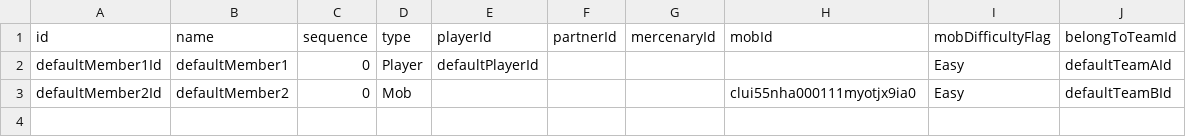
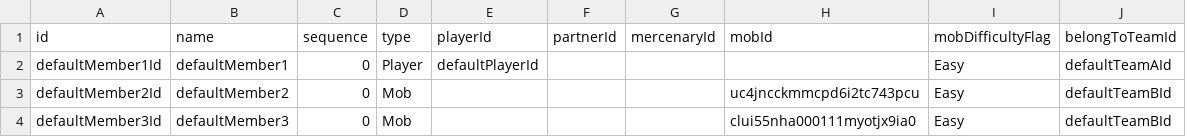
Before and after one commit to ToramCalculator-Team/ToramCalculator, a CSV file: db/backups/member.csv, drawn as a sheet.

```diff
--- a/db/backups/member.csv
+++ b/db/backups/member.csv
@@ -2,2 +2,3 @@ id,name,sequence,type,playerId,partnerId,mercenaryId,mobId,mobDifficultyFlag,bel
 defaultMember1Id,defaultMember1,0,Player,defaultPlayerId,,,,Easy,defaultTeamAId
-defaultMember2Id,defaultMember2,0,Mob,,,,clui55nha000111myotjx9ia0,Easy,defaultTeamBId
+defaultMember2Id,defaultMember2,0,Mob,,,,uc4jncckmmcpd6i2tc743pcu,Easy,defaultTeamBId
+defaultMember3Id,defaultMember3,0,Mob,,,,clui55nha000111myotjx9ia0,Easy,defaultTeamBId
```
Also changed, not shown: 24 other files.
